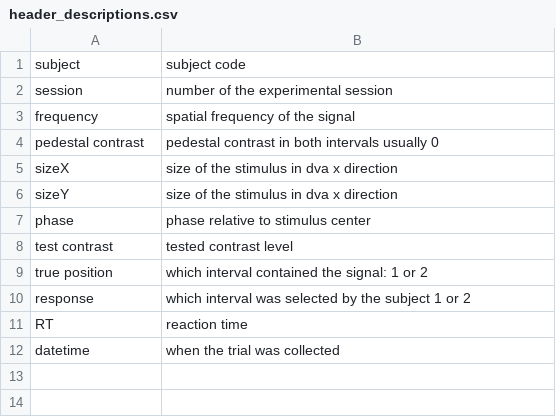
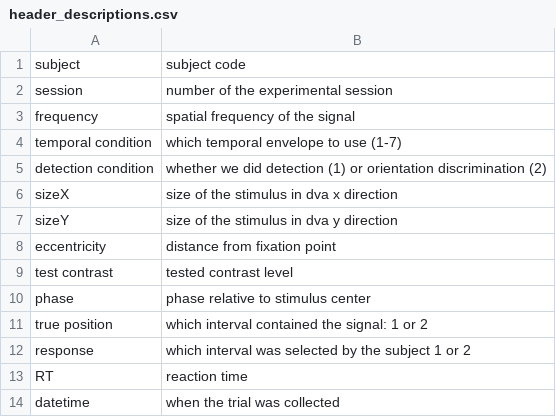
Before and after one commit to HeikoSchuett/experiments, a CSV file: FutureExperiments/header_descriptions.csv, drawn as a sheet.

Commit message:
Update on the headers

```diff
--- a/FutureExperiments/header_descriptions.csv
+++ b/FutureExperiments/header_descriptions.csv
@@ -3,7 +3,9 @@ session; number of the experimental session
 frequency; spatial frequency of the signal
-pedestal contrast; pedestal contrast in both intervals usually 0
+temporal condition; which temporal envelope to use (1-7)
+detection condition; whether we did detection (1) or orientation discrimination (2)
 sizeX; size of the stimulus in dva x direction
-sizeY; size of the stimulus in dva x direction
+sizeY; size of the stimulus in dva y direction
+eccentricity; distance from fixation point
+test contrast; tested contrast level
 phase; phase relative to stimulus center
-test contrast; tested contrast level
 true position; which interval contained the signal: 1 or 2
```
